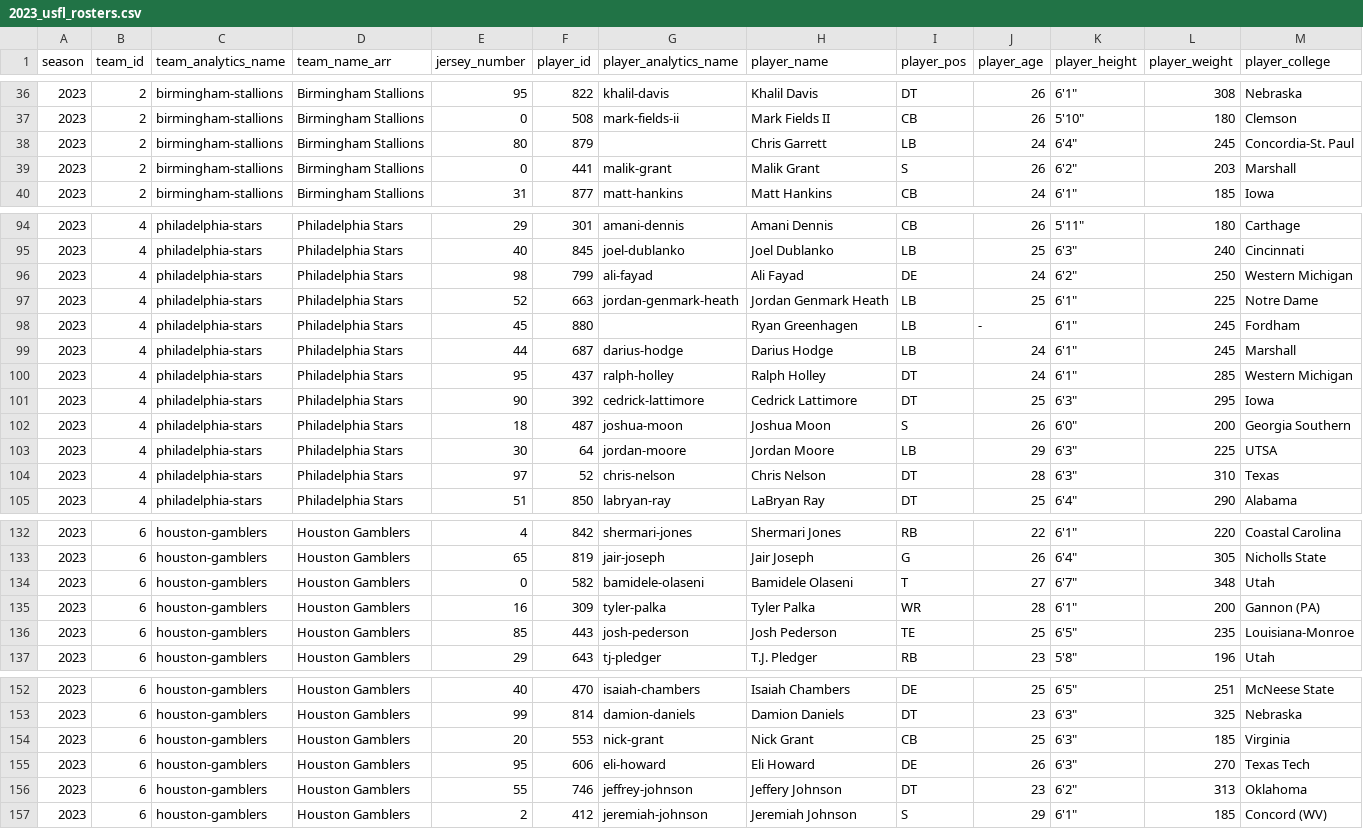
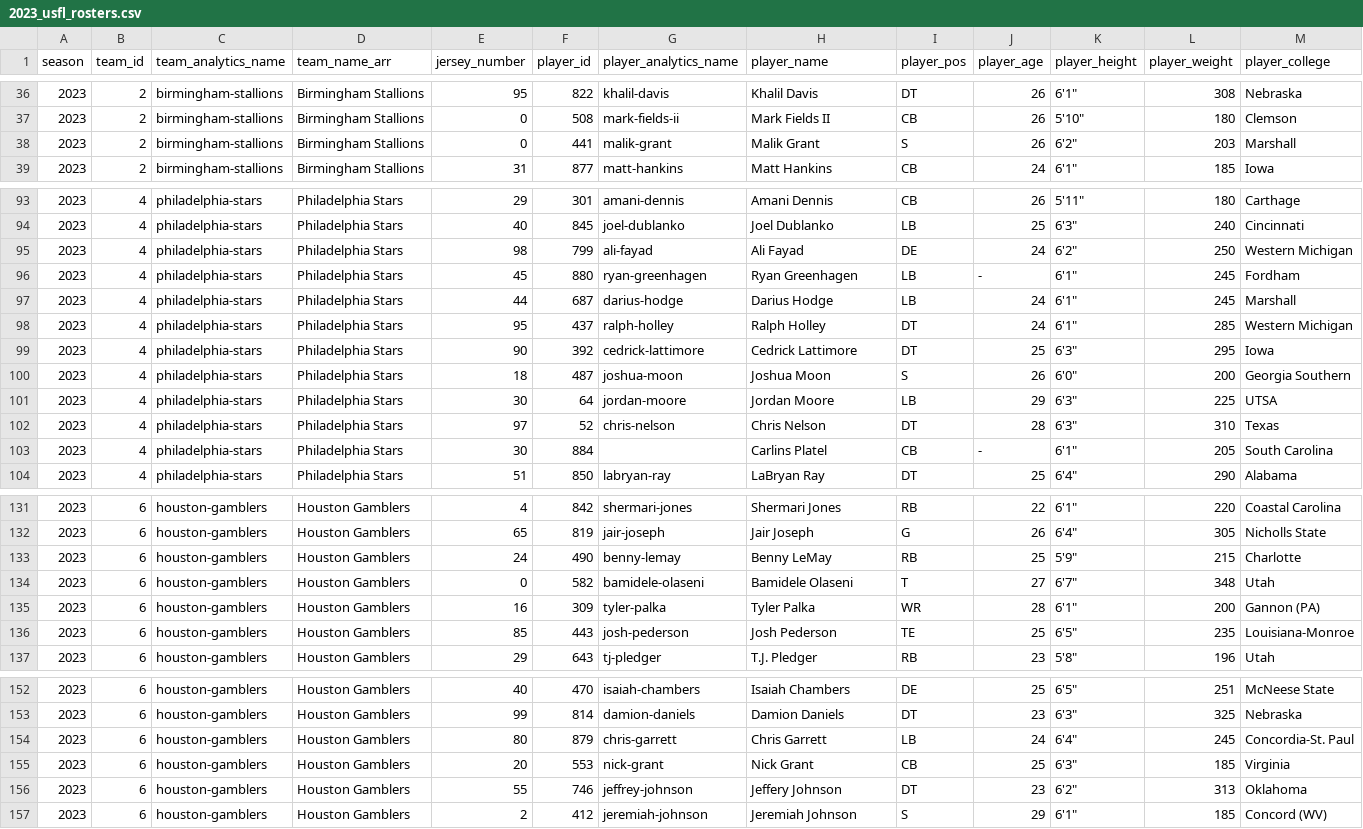
Before and after one commit to armstjc/usfl-2022-data-repository, a CSV file: rosters/season/csv/2023_usfl_rosters.csv, drawn as a sheet; only a part is shown, gaps mark what is left out; removed rows and columns are numbered as before the commit, all else as after; rows hold the shown columns only; the diff covers the shown part only; the diff names each change by its address in the sheet, - before the commit and + after, or states it on an @@ line.

```diff
--- a/rosters/season/csv/2023_usfl_rosters.csv
+++ b/rosters/season/csv/2023_usfl_rosters.csv
-row 38: 2023 | 2 | birmingham-stallions | Birmingham Stallions | 80 | 879 |  | Chris Garrett | LB | 24 | 6'4" | 245 | Concordia-St. Paul
-row 97: 2023 | 4 | philadelphia-stars | Philadelphia Stars | 52 | 663 | jordan-genmark-heath | Jordan Genmark Heath | LB | 25 | 6'1" | 225 | Notre Dame
-G96 (player_analytics_name): (empty)
+G96 (player_analytics_name): ryan-greenhagen
+row 103: 2023 | 4 | philadelphia-stars | Philadelphia Stars | 30 | 884 |  | Carlins Platel | CB | - | 6'1" | 205 | South Carolina
+row 133: 2023 | 6 | houston-gamblers | Houston Gamblers | 24 | 490 | benny-lemay | Benny LeMay | RB | 25 | 5'9" | 215 | Charlotte
+row 154: 2023 | 6 | houston-gamblers | Houston Gamblers | 80 | 879 | chris-garrett | Chris Garrett | LB | 24 | 6'4" | 245 | Concordia-St. Paul
-row 155: 2023 | 6 | houston-gamblers | Houston Gamblers | 95 | 606 | eli-howard | Eli Howard | DE | 26 | 6'3" | 270 | Texas Tech
```
Also changed, not shown: 1 added row and 5 edited cells elsewhere in this file, rosters/weekly/csv/2023_9_usfl_rosters.csv, 38 other files.
